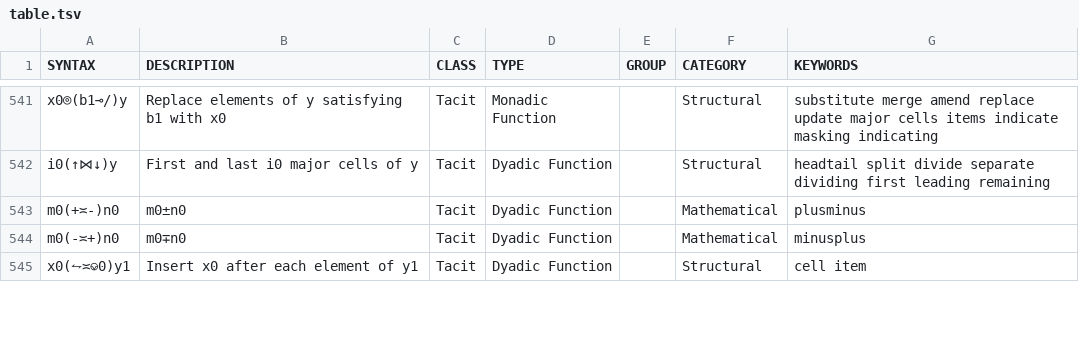
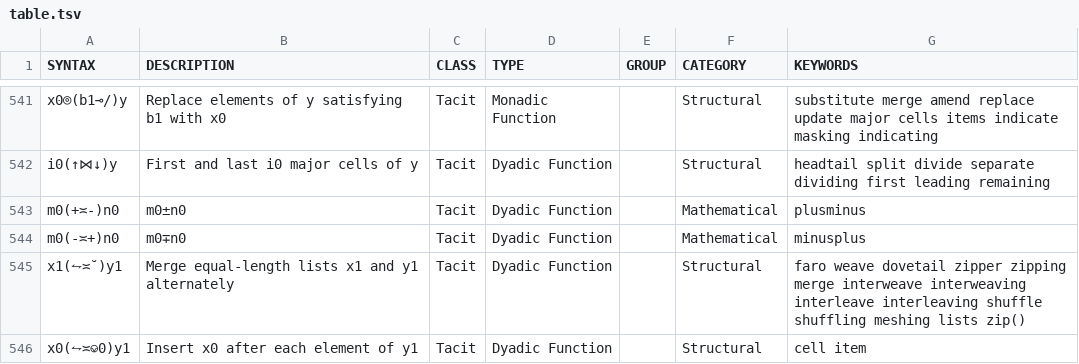
Before and after one commit to mlochbaum/bqncrate, a TSV file: table.tsv, drawn as a sheet; only a part is shown, gaps mark what is left out; the diff covers the shown part only.

Commit message:
Improve interleaving entries

```diff
--- a/table.tsv
+++ b/table.tsv
@@ -544,2 +544,3 @@ m0(+≍-)n0	m0±n0	Tacit	Dyadic Function		Mathematical	plusminus
 m0(-≍+)n0	m0∓n0	Tacit	Dyadic Function		Mathematical	minusplus
+x1(⥊≍˘)y1	Merge equal-length lists x1 and y1 alternately	Tacit	Dyadic Function		Structural	faro weave dovetail zipper zipping merge interweave interweaving interleave interleaving shuffle shuffling meshing lists zip()
 x0(⥊≍⎉0)y1	Insert x0 after each element of y1	Tacit	Dyadic Function		Structural	cell item
```
Also changed, not shown: 1 added row, 1 removed row and 3 edited cells elsewhere in this file.
